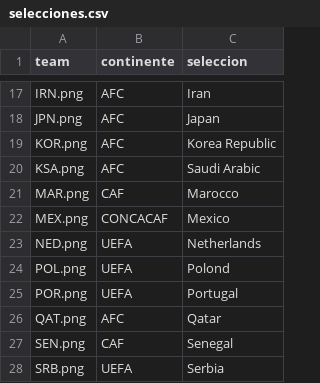
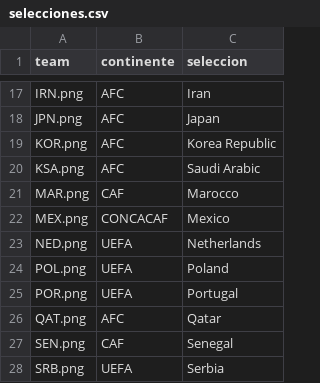
Before and after one commit to lromeror/Group_Slytheryn, a CSV file: DASHBOARD/assets/datas/selecciones.csv, drawn as a sheet; only a part is shown, gaps mark what is left out.

```diff
--- a/DASHBOARD/assets/datas/selecciones.csv
+++ b/DASHBOARD/assets/datas/selecciones.csv
@@ -23,3 +23,3 @@ MEX.png;CONCACAF;Mexico
 NED.png;UEFA;Netherlands
-POL.png;UEFA;Polond
+POL.png;UEFA;Poland
 POR.png;UEFA;Portugal
```
Also changed, not shown: 46 other files.
